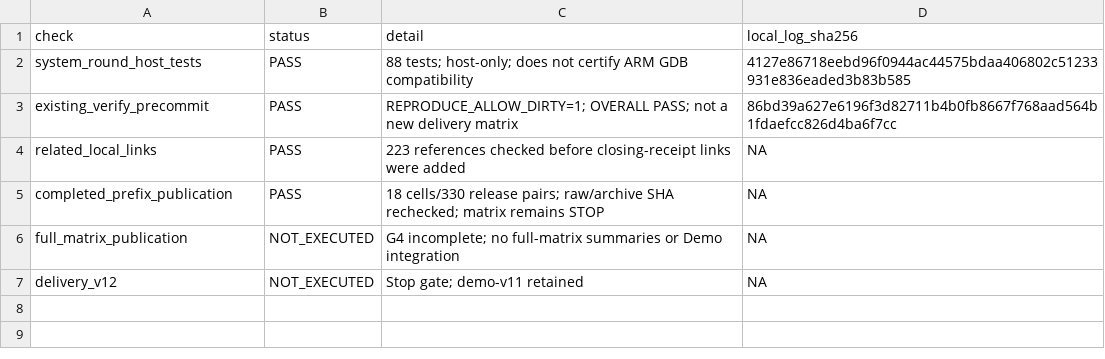
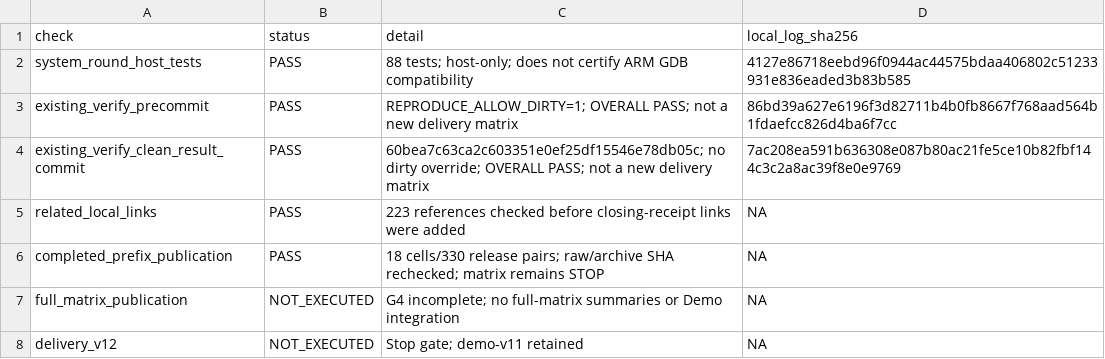
Before and after one commit to lhmax2010/glibc_optimization, a TSV file: data/raw/system_level_before_after_20260908/closing_checks.tsv, drawn as a sheet; the diff names each change by its address in the sheet, - before the commit and + after, or states it on an @@ line.

Commit message:
docs: record pushed stop-result SHA and clean verification receipt

```diff
--- a/data/raw/system_level_before_after_20260908/closing_checks.tsv
+++ b/data/raw/system_level_before_after_20260908/closing_checks.tsv
+row 4: existing_verify_clean_result_commit | PASS | 60bea7c63ca2c603351e0ef25df15546e78db05c; no dirty override; OVERALL PASS; not a new delivery matrix | 7ac208ea591b636308e087b80ac21fe5ce10b82fbf144c3c2a8ac39f8e0e9769
```
Also changed, not shown: 1 other file.
